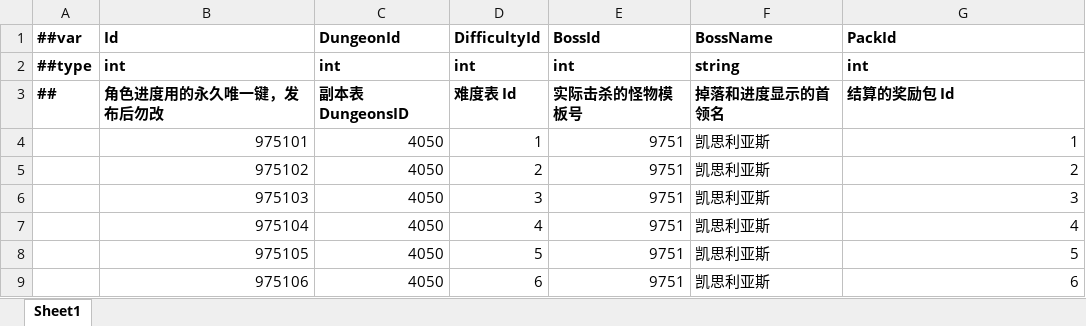
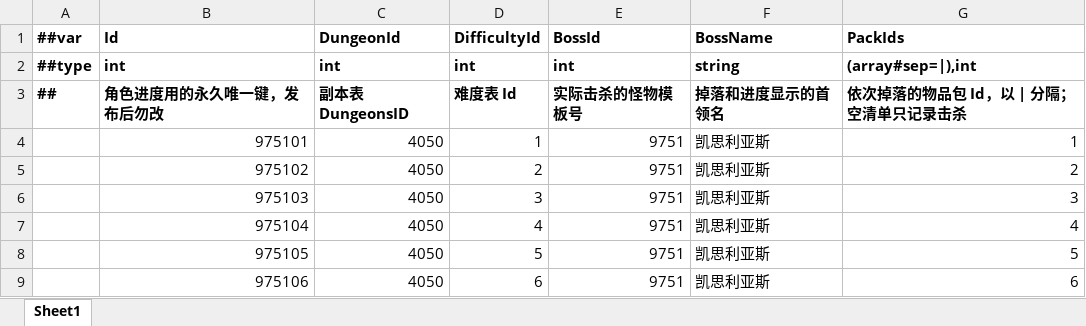
Before and after one commit to LiuXiaoBinger/MMORPG__TANMING, an Excel workbook: Luaban/MiniTemplate/Datas/#AwardTable.xlsx, sheet Sheet1, drawn as a sheet; only a part is shown; values as stored, in another font and other column widths than the file's, no borders; the diff names each change by its address in the sheet, - before the commit and + after, or states it on an @@ line.

```diff
--- a/Luaban/MiniTemplate/Datas/#AwardTable.xlsx (sheet Sheet1)
+++ b/Luaban/MiniTemplate/Datas/#AwardTable.xlsx (sheet Sheet1)
-G1: PackId
+G1: PackIds
-G2 (PackIds): int
+G2 (PackIds): (array#sep=|),int
-G3 (PackIds): 结算的奖励包 Id
+G3 (PackIds): 依次掉落的物品包 Id，以 | 分隔；空清单只记录击杀
```
Also changed, not shown: 28 other files.
